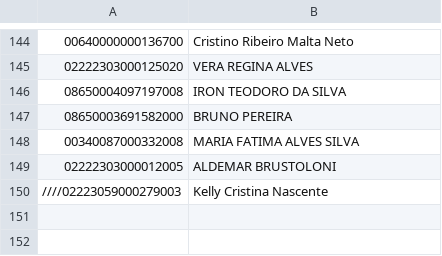
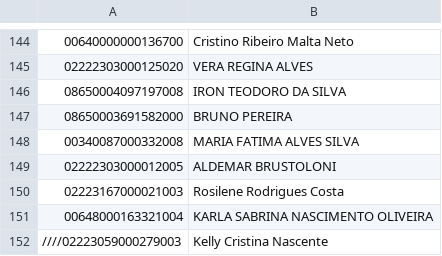
Before and after one commit to AVSOLVE/unimedauto, a CSV file: executar/guiasExecutar.csv, drawn as a sheet; only a part is shown, gaps mark what is left out.

Commit message:
1oct

```diff
--- a/executar/guiasExecutar.csv
+++ b/executar/guiasExecutar.csv
@@ -149,2 +149,4 @@
 02222303000012005;ALDEMAR BRUSTOLONI
+02223167000021003;Rosilene Rodrigues Costa
+00648000163321004;KARLA SABRINA NASCIMENTO OLIVEIRA
 ////02223059000279003;Kelly Cristina Nascente
```
